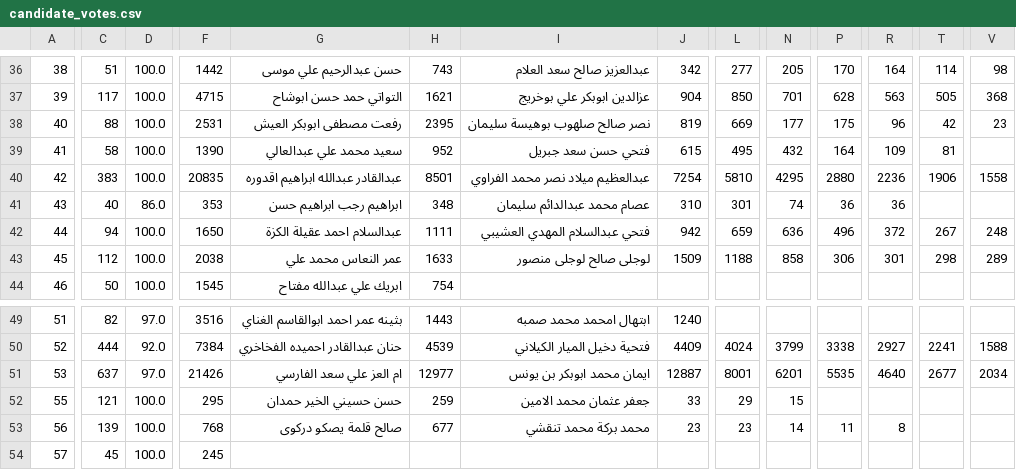
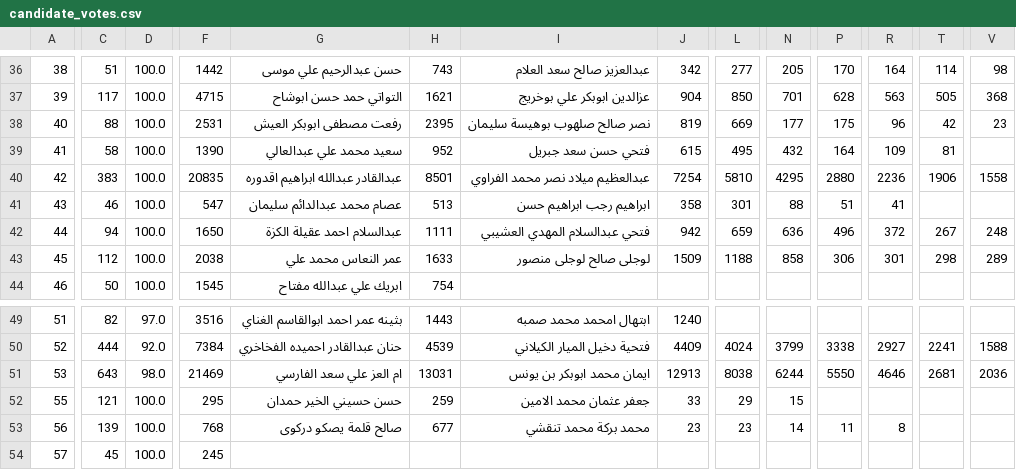
Before and after one commit to abdooageel/hnecapps, a CSV file: app/candidate_votes.csv, drawn as a sheet; only a part is shown, gaps mark what is left out; the diff covers the shown part only; the diff names each change by its address in the sheet, - before the commit and + after, or states it on an @@ line.

```diff
--- a/app/candidate_votes.csv
+++ b/app/candidate_votes.csv
-C41: 40
+C41: 46
-D41: 86.0
+D41: 100.0
-F41: 353
+F41: 547
-G41: ابراهيم رجب ابراهيم حسن
+G41: عصام محمد عبدالدائم سليمان
-H41: 348
+H41: 513
-I41: عصام محمد عبدالدائم سليمان
+I41: ابراهيم رجب ابراهيم حسن
-J41: 310
+J41: 358
-N41: 74
+N41: 88
-P41: 36
+P41: 51
-R41: 36
+R41: 41
-C51: 637
+C51: 643
-D51: 97.0
+D51: 98.0
-F51: 21426
+F51: 21469
-H51: 12977
+H51: 13031
-J51: 12887
+J51: 12913
-L51: 8001
+L51: 8038
-N51: 6201
+N51: 6244
-P51: 5535
+P51: 5550
-R51: 4640
+R51: 4646
-T51: 2677
+T51: 2681
-V51: 2034
+V51: 2036
```
Also changed, not shown: 3 edited cells elsewhere in this file, 7 other files.
